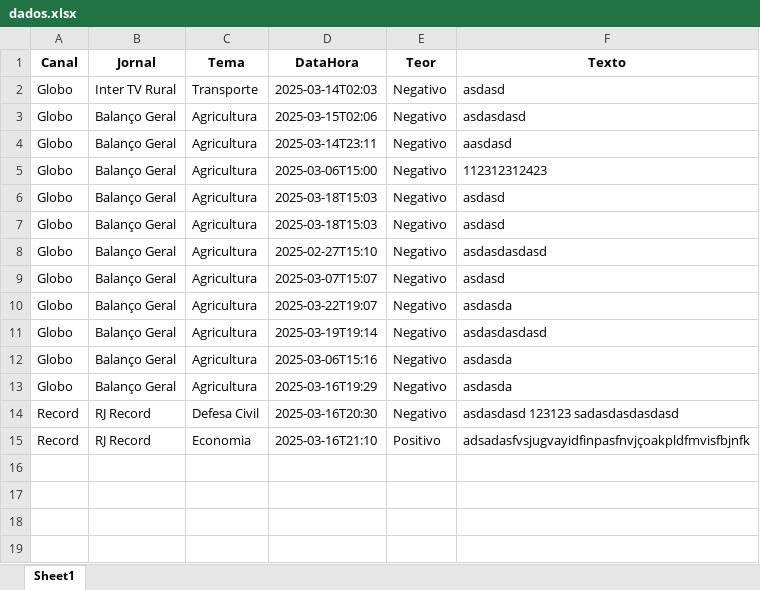
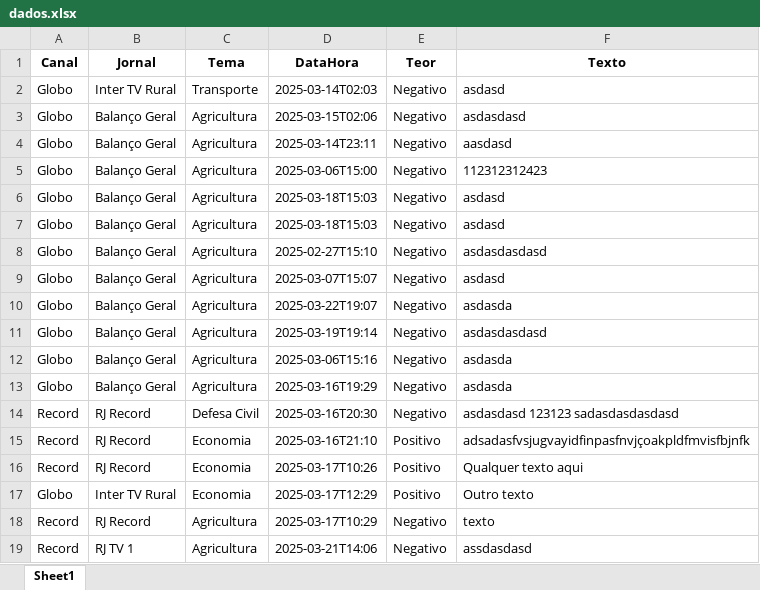
Before and after one commit to Marocosz/webdashtv, an Excel workbook: dados.xlsx, sheet Sheet1, drawn as a sheet; values as stored, in another font and other column widths than the file's, no borders; the diff names each change by its address in the sheet, - before the commit and + after, or states it on an @@ line.

Commit message:
17/03 - 1
Antes de implementar "IFs" de seleção de canal/jornal

```diff
--- a/dados.xlsx (sheet Sheet1)
+++ b/dados.xlsx (sheet Sheet1)
+row 16: Record | RJ Record | Economia | 2025-03-17T10:26 | Positivo | Qualquer texto aqui
+row 17: Globo | Inter TV Rural | Economia | 2025-03-17T12:29 | Positivo | Outro texto
+row 18: Record | RJ Record | Agricultura | 2025-03-17T10:29 | Negativo | texto
+row 19: Record | RJ TV 1 | Agricultura | 2025-03-21T14:06 | Negativo | assdasdasd
```
Also changed, not shown: 2 other files.
